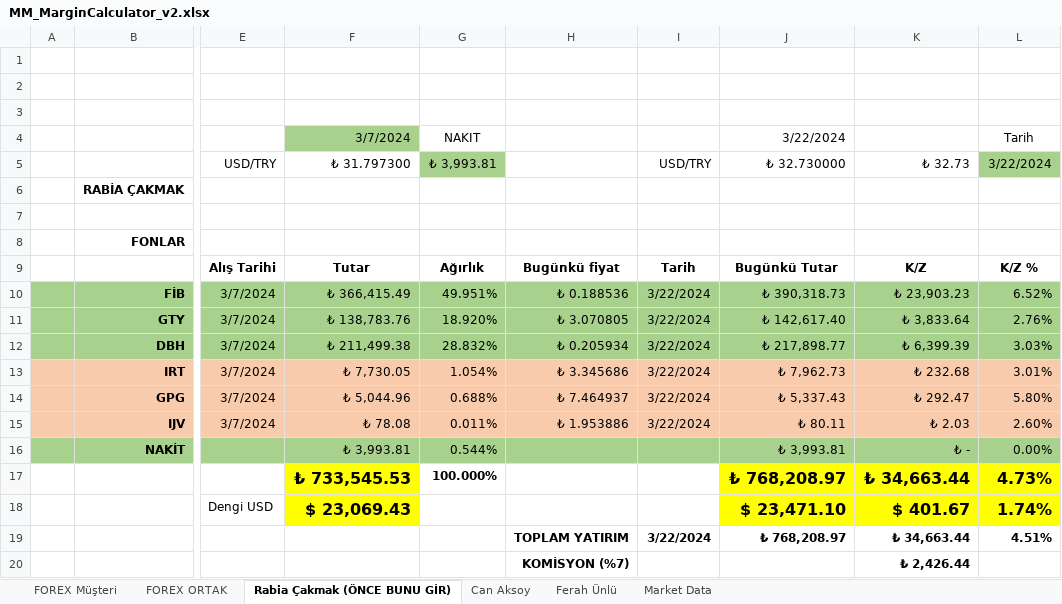
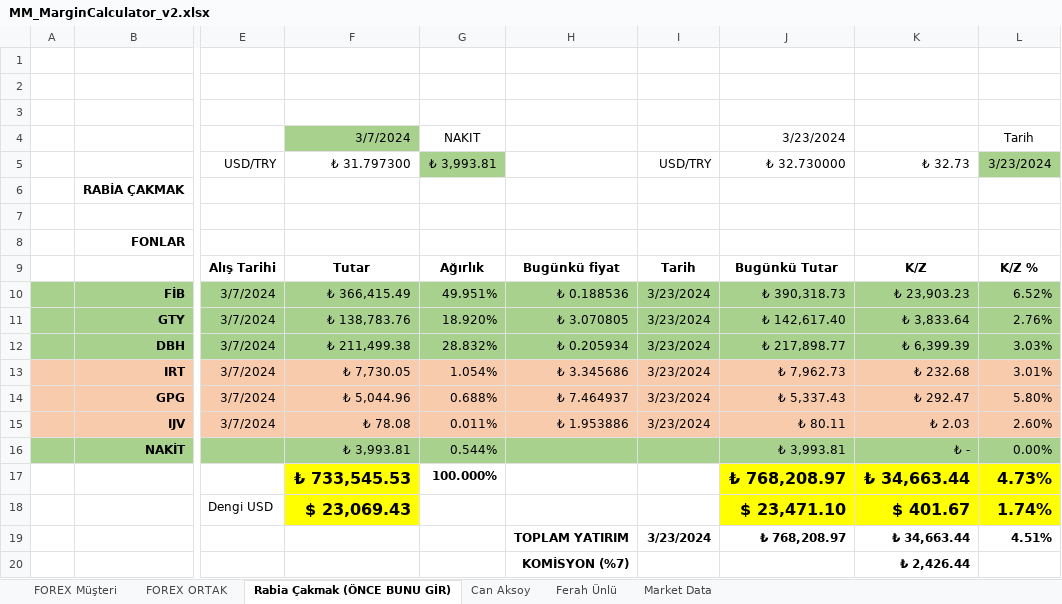
Before and after one commit to MarkovMarkowitz/MarkovMarkowitzV2, an Excel workbook: XLS-CSV/MM_MarginCalculator_v2.xlsx, sheet Rabia Çakmak (ÖNCE BUNU GİR), drawn as a sheet; only a part is shown, gaps mark what is left out; values as stored, in another font and other column widths than the file's, no borders; 1 other sheet too large or unreadable and not compared; the diff names each change by its address in the sheet, - before the commit and + after, or states it on an @@ line.

```diff
--- a/XLS-CSV/MM_MarginCalculator_v2.xlsx (sheet Rabia Çakmak (ÖNCE BUNU GİR))
+++ b/XLS-CSV/MM_MarginCalculator_v2.xlsx (sheet Rabia Çakmak (ÖNCE BUNU GİR))
-J4 (₺ 32.730000): 3/22/2024
+J4 (₺ 32.730000): 3/23/2024
-L5: 3/22/2024
+L5: 3/23/2024
-I10:I15 (USD/TRY): 3/22/2024
+I10:I15 (USD/TRY): 3/23/2024
-I19 (USD/TRY): 3/22/2024
+I19 (USD/TRY): 3/23/2024
```
Also changed, not shown: sheet FOREX Müşteri, sheet Can Aksoy, sheet Ferah Ünlü, sheet FOREX ORTAK, hidden cells, 1 other file.
